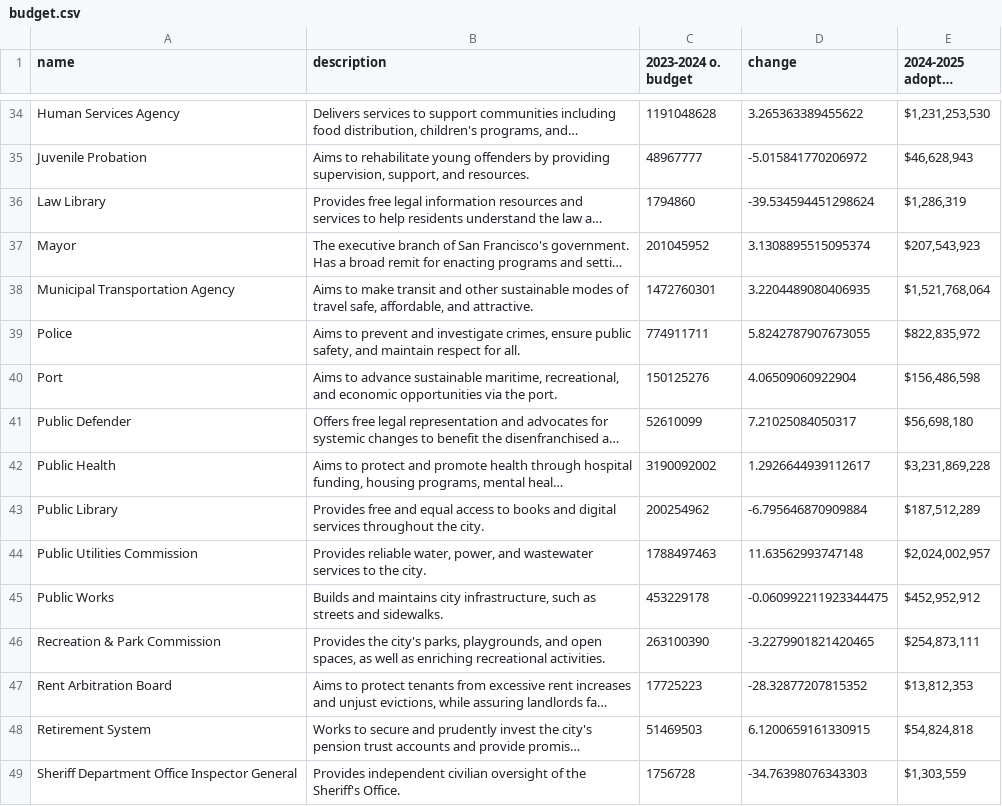
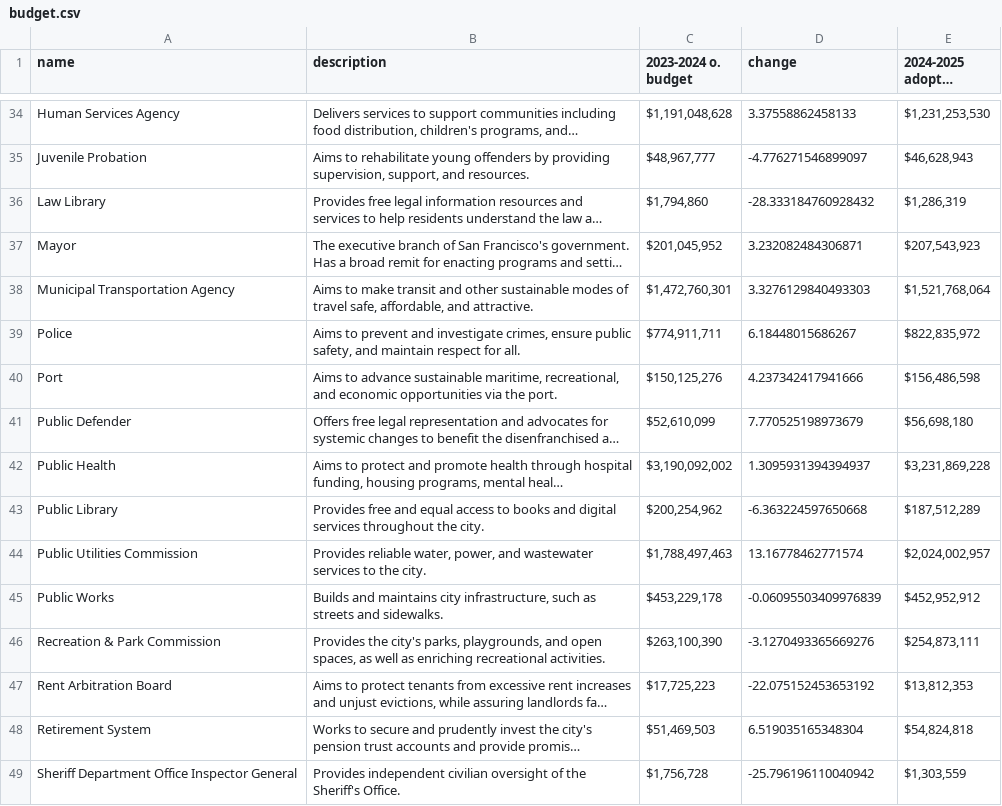
Before and after one commit to MissionLocal/2025-graphics, a CSV file: docs/budget-table/budget.csv, drawn as a sheet; only a part is shown, gaps mark what is left out; long unchanged cells end in …; the diff covers the shown part only; the diff names each change by its address in the sheet, - before the commit and + after, or states it on an @@ line.

Commit message:
Update budget.csv

```diff
--- a/docs/budget-table/budget.csv
+++ b/docs/budget-table/budget.csv
-C34 (2023-2024 o. budget): 1191048628
+C34 (2023-2024 o. budget): $1,191,048,628
-D34 (change): 3.265363389455622
+D34 (change): 3.37558862458133
-C35 (2023-2024 o. budget): 48967777
+C35 (2023-2024 o. budget): $48,967,777
-D35 (change): -5.015841770206972
+D35 (change): -4.776271546899097
-C36 (2023-2024 o. budget): 1794860
+C36 (2023-2024 o. budget): $1,794,860
-D36 (change): -39.534594451298624
+D36 (change): -28.333184760928432
-C37 (2023-2024 o. budget): 201045952
+C37 (2023-2024 o. budget): $201,045,952
-D37 (change): 3.1308895515095374
+D37 (change): 3.232082484306871
-C38 (2023-2024 o. budget): 1472760301
+C38 (2023-2024 o. budget): $1,472,760,301
-D38 (change): 3.2204489080406935
+D38 (change): 3.3276129840493303
-C39 (2023-2024 o. budget): 774911711
+C39 (2023-2024 o. budget): $774,911,711
-D39 (change): 5.8242787907673055
+D39 (change): 6.18448015686267
-C40 (2023-2024 o. budget): 150125276
+C40 (2023-2024 o. budget): $150,125,276
-D40 (change): 4.06509060922904
+D40 (change): 4.237342417941666
-C41 (2023-2024 o. budget): 52610099
+C41 (2023-2024 o. budget): $52,610,099
-D41 (change): 7.21025084050317
+D41 (change): 7.770525198973679
-C42 (2023-2024 o. budget): 3190092002
+C42 (2023-2024 o. budget): $3,190,092,002
-D42 (change): 1.2926644939112617
+D42 (change): 1.3095931394394937
-C43 (2023-2024 o. budget): 200254962
+C43 (2023-2024 o. budget): $200,254,962
-D43 (change): -6.795646870909884
+D43 (change): -6.363224597650668
-C44 (2023-2024 o. budget): 1788497463
+C44 (2023-2024 o. budget): $1,788,497,463
-D44 (change): 11.63562993747148
+D44 (change): 13.16778462771574
-C45 (2023-2024 o. budget): 453229178
+C45 (2023-2024 o. budget): $453,229,178
-D45 (change): -0.060992211923344475
+D45 (change): -0.06095503409976839
-C46 (2023-2024 o. budget): 263100390
+C46 (2023-2024 o. budget): $263,100,390
-D46 (change): -3.2279901821420465
+D46 (change): -3.1270493365669276
-C47 (2023-2024 o. budget): 17725223
+C47 (2023-2024 o. budget): $17,725,223
-D47 (change): -28.32877207815352
+D47 (change): -22.075152453653192
-C48 (2023-2024 o. budget): 51469503
+C48 (2023-2024 o. budget): $51,469,503
-D48 (change): 6.1200659161330915
+D48 (change): 6.519035165348304
-C49 (2023-2024 o. budget): 1756728
+C49 (2023-2024 o. budget): $1,756,728
-D49 (change): -34.76398076343303
+D49 (change): -25.796196110040942
```
Also changed, not shown: 74 edited cells elsewhere in this file.
